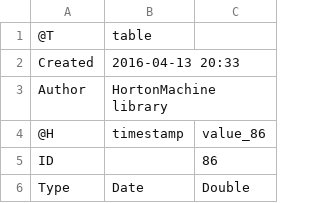
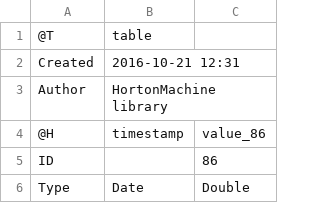
Before and after one commit to Mariolina88/LongWaveRadiationBalance, a CSV file: resources/Output/upwelling.csv (was resources/Output/upwelling_model1.csv), drawn as a sheet; only a part is shown.

```diff
--- a/resources/Output/upwelling_model1.csv
+++ b/resources/Output/upwelling.csv
@@ -1,3 +1,3 @@
 @T,table
-Created,2016-04-13 20:33
+Created,2016-10-21 12:31
 Author,HortonMachine library
```
Also changed, not shown: 26 other files.
